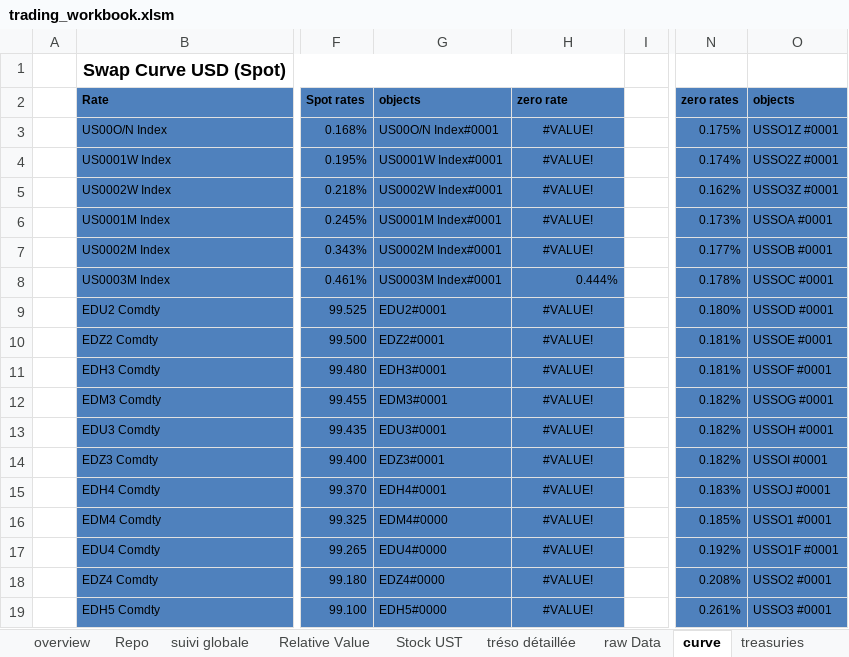
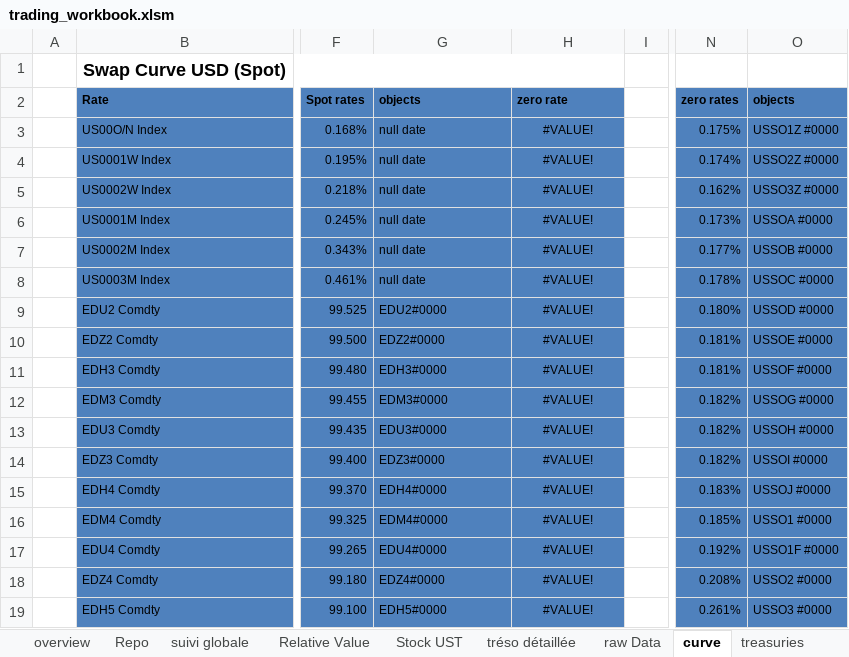
Before and after one commit to vermosen/xlObjectTools, an Excel workbook: workbooks/trading_workbook.xlsm, sheet curve, drawn as a sheet; only a part is shown, gaps mark what is left out; values as stored, in another font and other column widths than the file's, no borders; charts and pictures not drawn; the diff covers the shown part only; the diff names each change by its address in the sheet, - before the commit and + after, or states it on an @@ line.

```diff
--- a/workbooks/trading_workbook.xlsm (sheet curve)
+++ b/workbooks/trading_workbook.xlsm (sheet curve)
-G3: US00O/N Index#0001
+G3: null date
-O3: USSO1Z #0001
+O3: USSO1Z #0000
-G4: US0001W Index#0001
+G4: null date
-O4: USSO2Z #0001
+O4: USSO2Z #0000
-G5: US0002W Index#0001
+G5: null date
-O5: USSO3Z #0001
+O5: USSO3Z #0000
-G6: US0001M Index#0001
+G6: null date
-O6: USSOA #0001
+O6: USSOA #0000
-G7: US0002M Index#0001
+G7: null date
-O7: USSOB #0001
+O7: USSOB #0000
-G8: US0003M Index#0001
+G8: null date
-H8: 0.444%
+H8: #VALUE!
-H8 alignment: right
+H8 alignment: center
-O8: USSOC #0001
+O8: USSOC #0000
-G9: EDU2#0001
+G9: EDU2#0000
-O9: USSOD #0001
+O9: USSOD #0000
-G10: EDZ2#0001
+G10: EDZ2#0000
-O10: USSOE #0001
+O10: USSOE #0000
-G11: EDH3#0001
+G11: EDH3#0000
-O11: USSOF #0001
+O11: USSOF #0000
-G12: EDM3#0001
+G12: EDM3#0000
-O12: USSOG #0001
+O12: USSOG #0000
-G13: EDU3#0001
+G13: EDU3#0000
-O13: USSOH #0001
+O13: USSOH #0000
-G14: EDZ3#0001
+G14: EDZ3#0000
-O14: USSOI #0001
+O14: USSOI #0000
-G15: EDH4#0001
+G15: EDH4#0000
-O15: USSOJ #0001
+O15: USSOJ #0000
-O16: USSO1 #0001
+O16: USSO1 #0000
-O17: USSO1F #0001
+O17: USSO1F #0000
-O18: USSO2 #0001
+O18: USSO2 #0000
-O19: USSO3 #0001
+O19: USSO3 #0000
```
Also changed, not shown: 22 edited cells and cell formats elsewhere in this sheet, sheet MV Repo, sheet Repo, sheet Stock, sheet overview, formulas that keep their value, charts or pictures, 6 other files.
